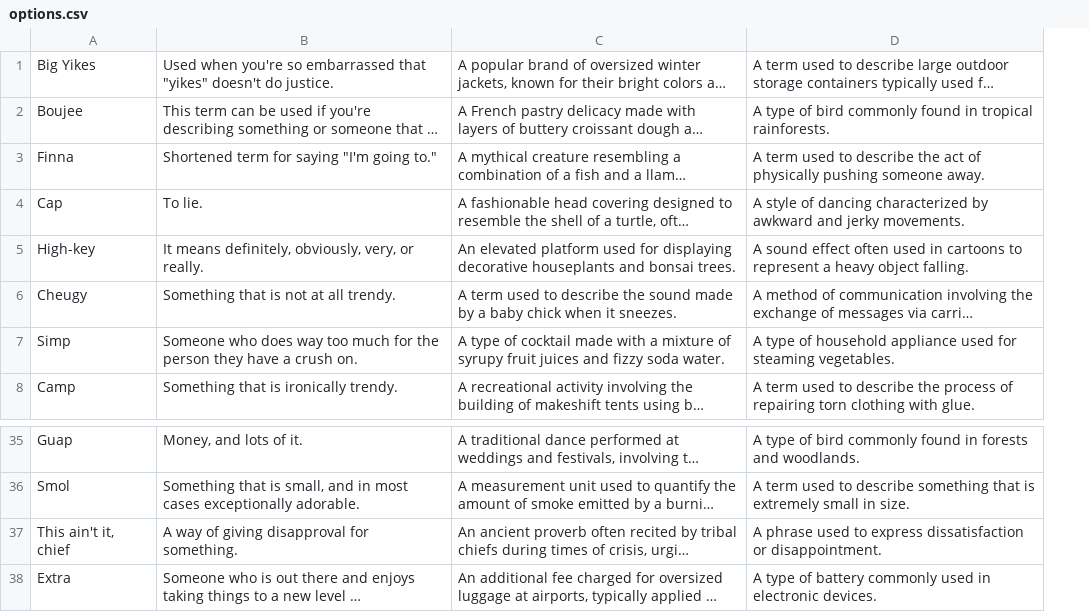
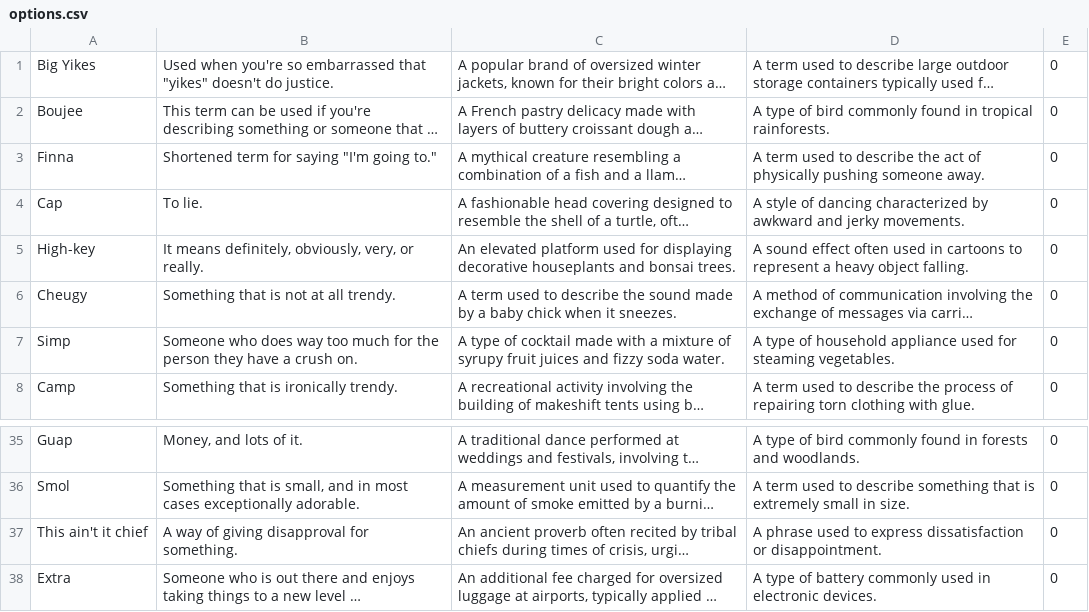
Before and after one commit to normalwalrus/zoomer_translate, a CSV file: fronpage/data/options.csv, drawn as a sheet; only a part is shown, gaps mark what is left out; long unchanged cells end in …; the diff names each change by its address in the sheet, - before the commit and + after, or states it on an @@ line.

```diff
--- a/fronpage/data/options.csv
+++ b/fronpage/data/options.csv
+column E, rows 1-8: all 0; rows 35-38: all 0
-A37: This ain't it, chief
+A37: This ain't it chief
```
Also changed, not shown: fronpage/data/checking.csv, fronpage/data/filtered_selections.csv, 5 other files.
